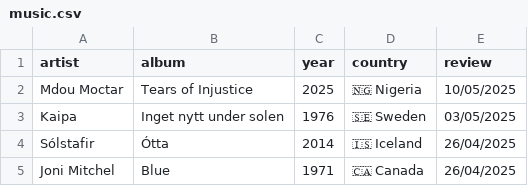
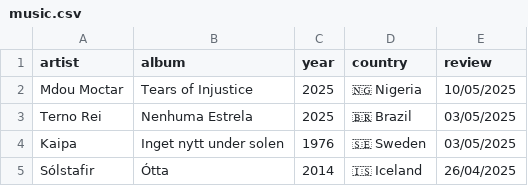
Before and after one commit to FrankKair/FrankKair.github.io, a CSV file: music.csv, drawn as a sheet; only a part is shown; the shorter side is filled out with more unchanged rows; the diff names each change by its address in the sheet, - before the commit and + after, or states it on an @@ line.

```diff
--- a/music.csv
+++ b/music.csv
+row 3: Terno Rei | Nenhuma Estrela | 2025 | 🇧🇷 Brazil | 03/05/2025
```
Also changed, not shown: books.csv, 3 other files.
